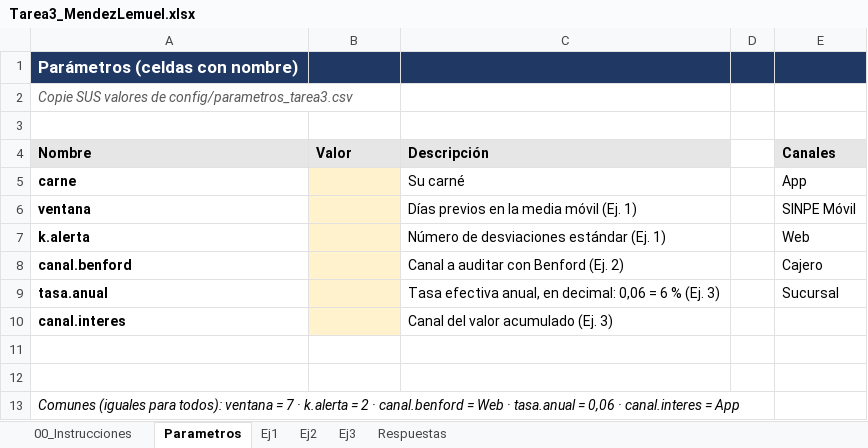
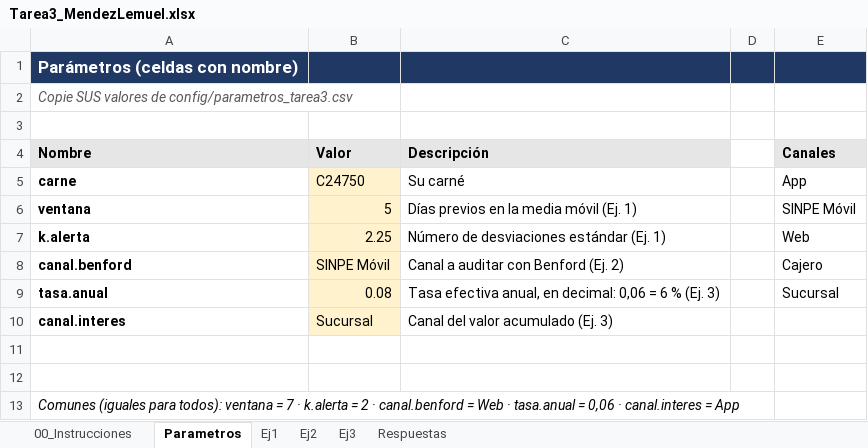
Before and after one commit to LMH-04/Tarea3_MendezLemuel, an Excel workbook: excel/Tarea3_MendezLemuel.xlsx, sheet Parametros, drawn as a sheet; values as stored, in another font and other column widths than the file's, no borders; the diff names each change by its address in the sheet, - before the commit and + after, or states it on an @@ line.

Commit message:
feat: agrega hoja Ej1 con alertas por ventana móvil

```diff
--- a/excel/Tarea3_MendezLemuel.xlsx (sheet Parametros)
+++ b/excel/Tarea3_MendezLemuel.xlsx (sheet Parametros)
-B5 (Valor): (empty)
+B5 (Valor): C24750
-B6 (Valor): (empty)
+B6 (Valor): 5
-B7 (Valor): (empty)
+B7 (Valor): 2.25
-B8 (Valor): (empty)
+B8 (Valor): SINPE Móvil
-B9 (Valor): (empty)
+B9 (Valor): 0.08
-B10 (Valor): (empty)
+B10 (Valor): Sucursal
```
Also changed, not shown: sheet Ej1, sheet Respuestas.
